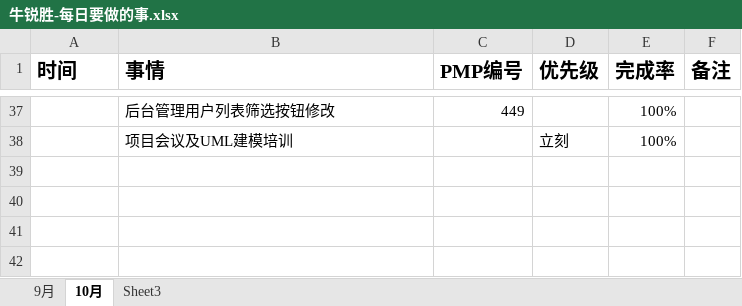
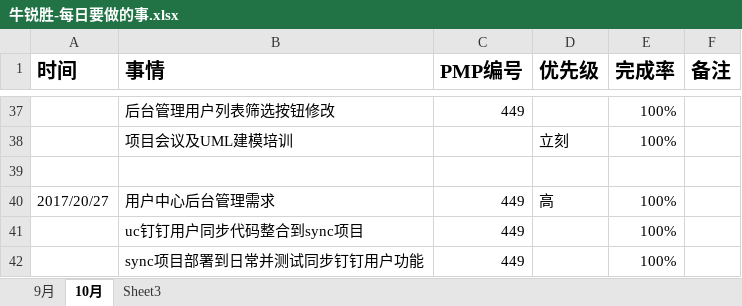
Before and after one commit to bird-Valley/document, an Excel workbook: 交流管理/项目日报/牛锐胜-每日要做的事.xlsx, sheet 10月, drawn as a sheet; only a part is shown, gaps mark what is left out; values as stored, in another font and other column widths than the file's, no borders; the diff names each change by its address in the sheet, - before the commit and + after, or states it on an @@ line.

```diff
--- a/交流管理/项目日报/牛锐胜-每日要做的事.xlsx (sheet 10月)
+++ b/交流管理/项目日报/牛锐胜-每日要做的事.xlsx (sheet 10月)
+row 39: (empty)
+row 40: 2017/20/27 | 用户中心后台管理需求 | 449 | 高 | 100%
+row 41:  | uc钉钉用户同步代码整合到sync项目 | 449 |  | 100%
+row 42:  | sync项目部署到日常并测试同步钉钉用户功能 | 449 |  | 100%
```
Also changed, not shown: 交流管理/项目周报/牛锐胜周报.xlsx.
